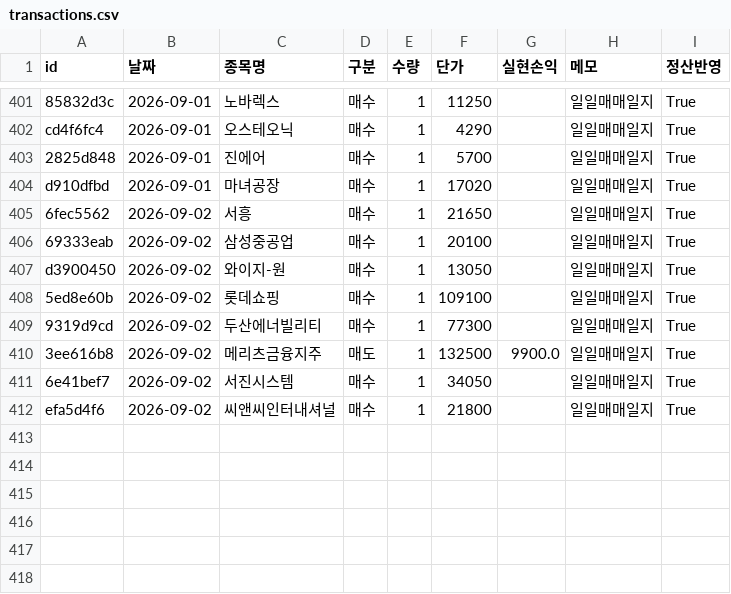
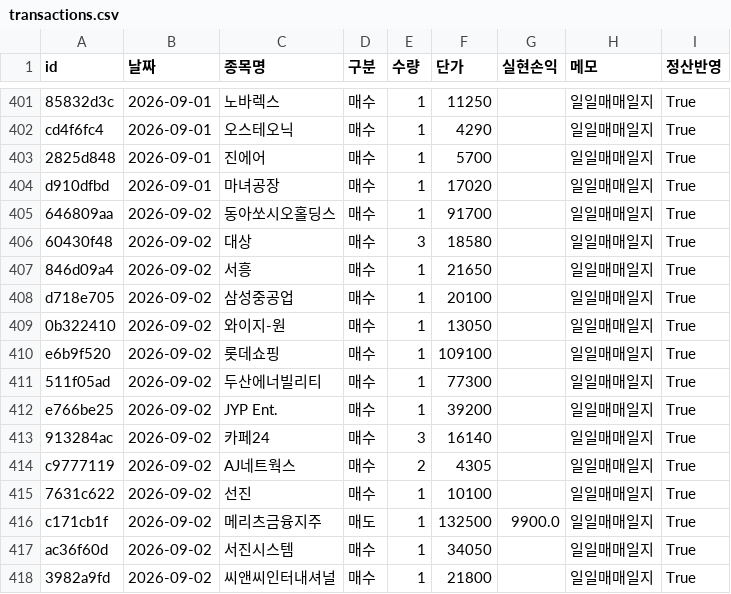
Before and after one commit to frel7022-png/orchestra, a CSV file: transactions.csv, drawn as a sheet; only a part is shown, gaps mark what is left out.

```diff
--- a/transactions.csv
+++ b/transactions.csv
@@ -404,9 +404,15 @@ cd4f6fc4,2026-09-01,오스테오닉,매수,1,4290,,일일매매일지,True
 d910dfbd,2026-09-01,마녀공장,매수,1,17020,,일일매매일지,True
-6fec5562,2026-09-02,서흥,매수,1,21650,,일일매매일지,True
-69333eab,2026-09-02,삼성중공업,매수,1,20100,,일일매매일지,True
-d3900450,2026-09-02,와이지-원,매수,1,13050,,일일매매일지,True
-5ed8e60b,2026-09-02,롯데쇼핑,매수,1,109100,,일일매매일지,True
-9319d9cd,2026-09-02,두산에너빌리티,매수,1,77300,,일일매매일지,True
-3ee616b8,2026-09-02,메리츠금융지주,매도,1,132500,9900.0,일일매매일지,True
-6e41bef7,2026-09-02,서진시스템,매수,1,34050,,일일매매일지,True
-efa5d4f6,2026-09-02,씨앤씨인터내셔널,매수,1,21800,,일일매매일지,True
+646809aa,2026-09-02,동아쏘시오홀딩스,매수,1,91700,,일일매매일지,True
+60430f48,2026-09-02,대상,매수,3,18580,,일일매매일지,True
+846d09a4,2026-09-02,서흥,매수,1,21650,,일일매매일지,True
+d718e705,2026-09-02,삼성중공업,매수,1,20100,,일일매매일지,True
+0b322410,2026-09-02,와이지-원,매수,1,13050,,일일매매일지,True
+e6b9f520,2026-09-02,롯데쇼핑,매수,1,109100,,일일매매일지,True
+511f05ad,2026-09-02,두산에너빌리티,매수,1,77300,,일일매매일지,True
+e766be25,2026-09-02,JYP Ent.,매수,1,39200,,일일매매일지,True
+913284ac,2026-09-02,카페24,매수,3,16140,,일일매매일지,True
+c9777119,2026-09-02,AJ네트웍스,매수,2,4305,,일일매매일지,True
+7631c622,2026-09-02,선진,매수,1,10100,,일일매매일지,True
+c171cb1f,2026-09-02,메리츠금융지주,매도,1,132500,9900.0,일일매매일지,True
+ac36f60d,2026-09-02,서진시스템,매수,1,34050,,일일매매일지,True
+3982a9fd,2026-09-02,씨앤씨인터내셔널,매수,1,21800,,일일매매일지,True
```
Also changed, not shown: dividend_cache.csv, portfolio_data.csv, 9 other files.
